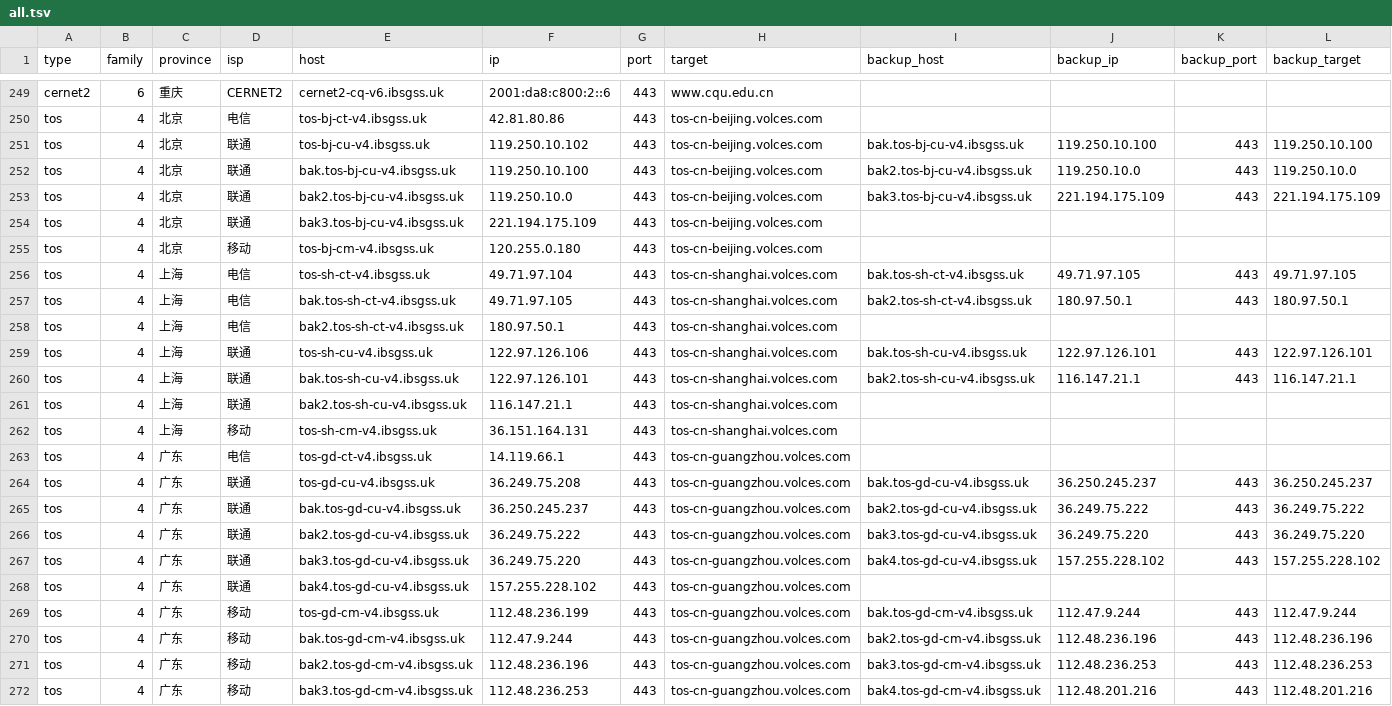
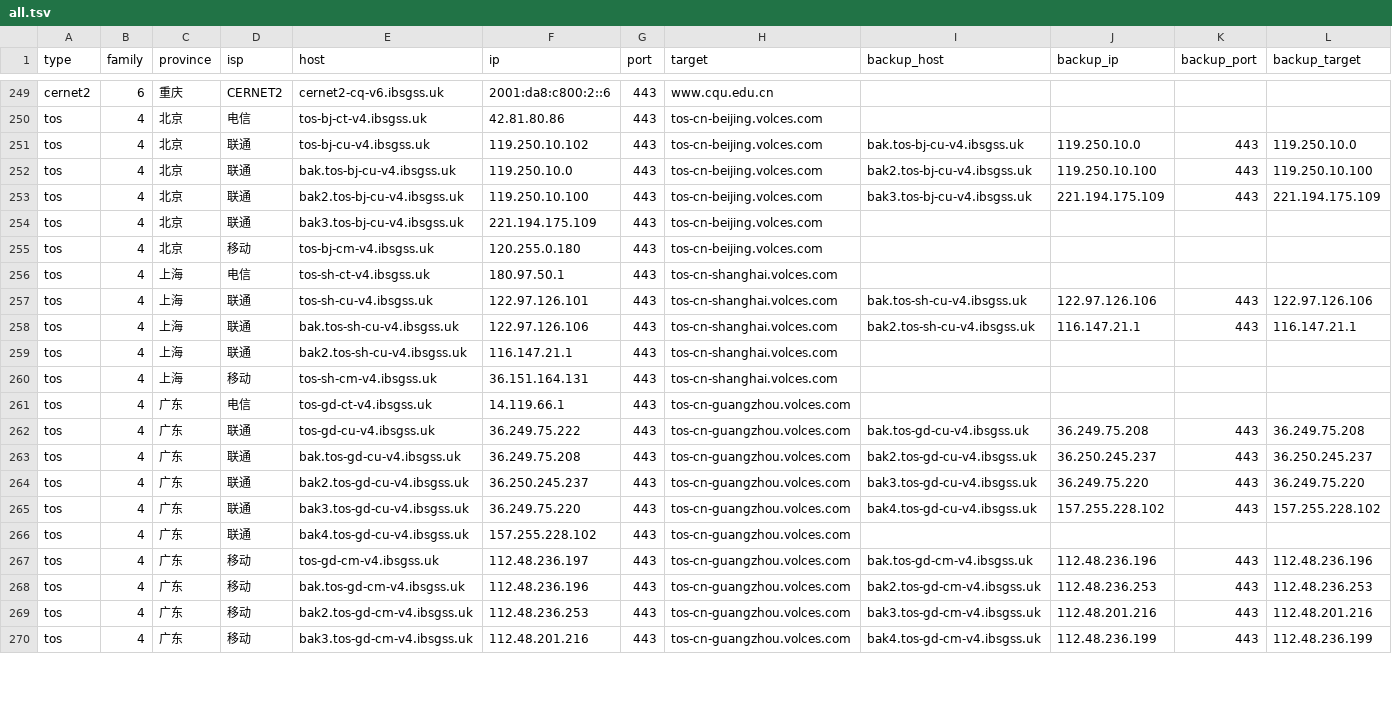
Before and after one commit to Tozward/TcpQuality, a TSV file: nodes/all.tsv, drawn as a sheet; only a part is shown, gaps mark what is left out; the diff covers the shown part only.

```diff
--- a/nodes/all.tsv
+++ b/nodes/all.tsv
@@ -250,12 +250,10 @@ cernet2	6	重庆	CERNET2	cernet2-cq-v6.ibsgss.uk	2001:da8:c800:2::6	443	www.cqu.
 tos	4	北京	电信	tos-bj-ct-v4.ibsgss.uk	42.81.80.86	443	tos-cn-beijing.volces.com				
-tos	4	北京	联通	tos-bj-cu-v4.ibsgss.uk	119.250.10.102	443	tos-cn-beijing.volces.com	bak.tos-bj-cu-v4.ibsgss.uk	119.250.10.100	443	119.250.10.100
-tos	4	北京	联通	bak.tos-bj-cu-v4.ibsgss.uk	119.250.10.100	443	tos-cn-beijing.volces.com	bak2.tos-bj-cu-v4.ibsgss.uk	119.250.10.0	443	119.250.10.0
-tos	4	北京	联通	bak2.tos-bj-cu-v4.ibsgss.uk	119.250.10.0	443	tos-cn-beijing.volces.com	bak3.tos-bj-cu-v4.ibsgss.uk	221.194.175.109	443	221.194.175.109
+tos	4	北京	联通	tos-bj-cu-v4.ibsgss.uk	119.250.10.102	443	tos-cn-beijing.volces.com	bak.tos-bj-cu-v4.ibsgss.uk	119.250.10.0	443	119.250.10.0
+tos	4	北京	联通	bak.tos-bj-cu-v4.ibsgss.uk	119.250.10.0	443	tos-cn-beijing.volces.com	bak2.tos-bj-cu-v4.ibsgss.uk	119.250.10.100	443	119.250.10.100
+tos	4	北京	联通	bak2.tos-bj-cu-v4.ibsgss.uk	119.250.10.100	443	tos-cn-beijing.volces.com	bak3.tos-bj-cu-v4.ibsgss.uk	221.194.175.109	443	221.194.175.109
 tos	4	北京	联通	bak3.tos-bj-cu-v4.ibsgss.uk	221.194.175.109	443	tos-cn-beijing.volces.com				
 tos	4	北京	移动	tos-bj-cm-v4.ibsgss.uk	120.255.0.180	443	tos-cn-beijing.volces.com				
-tos	4	上海	电信	tos-sh-ct-v4.ibsgss.uk	49.71.97.104	443	tos-cn-shanghai.volces.com	bak.tos-sh-ct-v4.ibsgss.uk	49.71.97.105	443	49.71.97.105
-tos	4	上海	电信	bak.tos-sh-ct-v4.ibsgss.uk	49.71.97.105	443	tos-cn-shanghai.volces.com	bak2.tos-sh-ct-v4.ibsgss.uk	180.97.50.1	443	180.97.50.1
-tos	4	上海	电信	bak2.tos-sh-ct-v4.ibsgss.uk	180.97.50.1	443	tos-cn-shanghai.volces.com				
-tos	4	上海	联通	tos-sh-cu-v4.ibsgss.uk	122.97.126.106	443	tos-cn-shanghai.volces.com	bak.tos-sh-cu-v4.ibsgss.uk	122.97.126.101	443	122.97.126.101
-tos	4	上海	联通	bak.tos-sh-cu-v4.ibsgss.uk	122.97.126.101	443	tos-cn-shanghai.volces.com	bak2.tos-sh-cu-v4.ibsgss.uk	116.147.21.1	443	116.147.21.1
+tos	4	上海	电信	tos-sh-ct-v4.ibsgss.uk	180.97.50.1	443	tos-cn-shanghai.volces.com				
+tos	4	上海	联通	tos-sh-cu-v4.ibsgss.uk	122.97.126.101	443	tos-cn-shanghai.volces.com	bak.tos-sh-cu-v4.ibsgss.uk	122.97.126.106	443	122.97.126.106
+tos	4	上海	联通	bak.tos-sh-cu-v4.ibsgss.uk	122.97.126.106	443	tos-cn-shanghai.volces.com	bak2.tos-sh-cu-v4.ibsgss.uk	116.147.21.1	443	116.147.21.1
 tos	4	上海	联通	bak2.tos-sh-cu-v4.ibsgss.uk	116.147.21.1	443	tos-cn-shanghai.volces.com				
@@ -263,10 +261,10 @@ tos	4	上海	移动	tos-sh-cm-v4.ibsgss.uk	36.151.164.131	443	tos-cn-shanghai.vo
 tos	4	广东	电信	tos-gd-ct-v4.ibsgss.uk	14.119.66.1	443	tos-cn-guangzhou.volces.com				
-tos	4	广东	联通	tos-gd-cu-v4.ibsgss.uk	36.249.75.208	443	tos-cn-guangzhou.volces.com	bak.tos-gd-cu-v4.ibsgss.uk	36.250.245.237	443	36.250.245.237
-tos	4	广东	联通	bak.tos-gd-cu-v4.ibsgss.uk	36.250.245.237	443	tos-cn-guangzhou.volces.com	bak2.tos-gd-cu-v4.ibsgss.uk	36.249.75.222	443	36.249.75.222
-tos	4	广东	联通	bak2.tos-gd-cu-v4.ibsgss.uk	36.249.75.222	443	tos-cn-guangzhou.volces.com	bak3.tos-gd-cu-v4.ibsgss.uk	36.249.75.220	443	36.249.75.220
+tos	4	广东	联通	tos-gd-cu-v4.ibsgss.uk	36.249.75.222	443	tos-cn-guangzhou.volces.com	bak.tos-gd-cu-v4.ibsgss.uk	36.249.75.208	443	36.249.75.208
+tos	4	广东	联通	bak.tos-gd-cu-v4.ibsgss.uk	36.249.75.208	443	tos-cn-guangzhou.volces.com	bak2.tos-gd-cu-v4.ibsgss.uk	36.250.245.237	443	36.250.245.237
+tos	4	广东	联通	bak2.tos-gd-cu-v4.ibsgss.uk	36.250.245.237	443	tos-cn-guangzhou.volces.com	bak3.tos-gd-cu-v4.ibsgss.uk	36.249.75.220	443	36.249.75.220
 tos	4	广东	联通	bak3.tos-gd-cu-v4.ibsgss.uk	36.249.75.220	443	tos-cn-guangzhou.volces.com	bak4.tos-gd-cu-v4.ibsgss.uk	157.255.228.102	443	157.255.228.102
 tos	4	广东	联通	bak4.tos-gd-cu-v4.ibsgss.uk	157.255.228.102	443	tos-cn-guangzhou.volces.com				
-tos	4	广东	移动	tos-gd-cm-v4.ibsgss.uk	112.48.236.199	443	tos-cn-guangzhou.volces.com	bak.tos-gd-cm-v4.ibsgss.uk	112.47.9.244	443	112.47.9.244
-tos	4	广东	移动	bak.tos-gd-cm-v4.ibsgss.uk	112.47.9.244	443	tos-cn-guangzhou.volces.com	bak2.tos-gd-cm-v4.ibsgss.uk	112.48.236.196	443	112.48.236.196
-tos	4	广东	移动	bak2.tos-gd-cm-v4.ibsgss.uk	112.48.236.196	443	tos-cn-guangzhou.volces.com	bak3.tos-gd-cm-v4.ibsgss.uk	112.48.236.253	443	112.48.236.253
-tos	4	广东	移动	bak3.tos-gd-cm-v4.ibsgss.uk	112.48.236.253	443	tos-cn-guangzhou.volces.com	bak4.tos-gd-cm-v4.ibsgss.uk	112.48.201.216	443	112.48.201.216
+tos	4	广东	移动	tos-gd-cm-v4.ibsgss.uk	112.48.236.197	443	tos-cn-guangzhou.volces.com	bak.tos-gd-cm-v4.ibsgss.uk	112.48.236.196	443	112.48.236.196
+tos	4	广东	移动	bak.tos-gd-cm-v4.ibsgss.uk	112.48.236.196	443	tos-cn-guangzhou.volces.com	bak2.tos-gd-cm-v4.ibsgss.uk	112.48.236.253	443	112.48.236.253
+tos	4	广东	移动	bak2.tos-gd-cm-v4.ibsgss.uk	112.48.236.253	443	tos-cn-guangzhou.volces.com	bak3.tos-gd-cm-v4.ibsgss.uk	112.48.201.216	443	112.48.201.216
+tos	4	广东	移动	bak3.tos-gd-cm-v4.ibsgss.uk	112.48.201.216	443	tos-cn-guangzhou.volces.com	bak4.tos-gd-cm-v4.ibsgss.uk	112.48.236.199	443	112.48.236.199
```
Also changed, not shown: 1 removed row and 79 edited cells elsewhere in this file, nodes/apple6.tsv, nodes/cdn.tsv, 4 other files.
